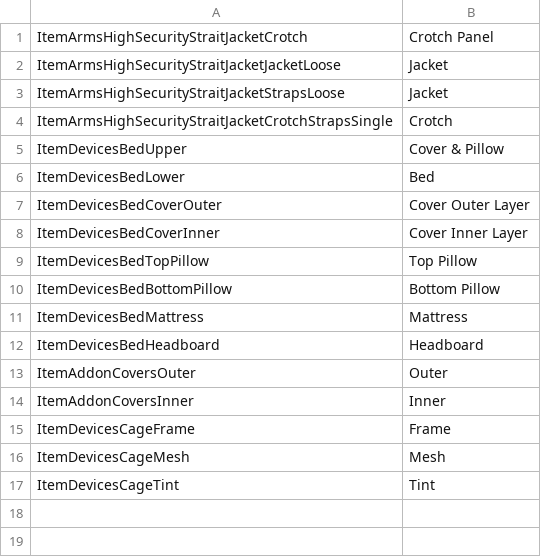
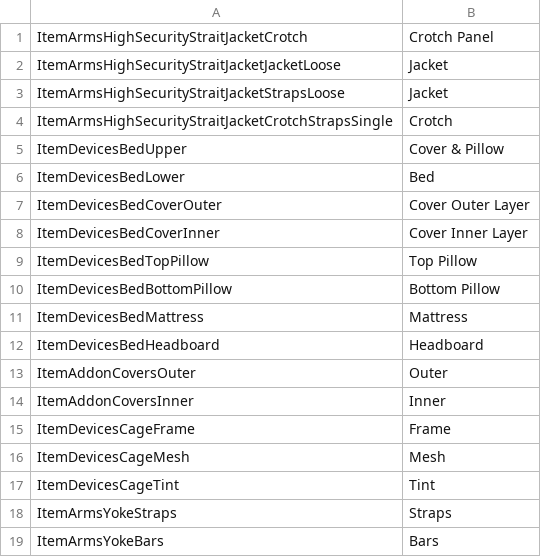
Before and after one commit to elliesec/Bondage-College, a CSV file: BondageClub/Assets/Female3DCG/LayerNames.csv, drawn as a sheet; the diff names each change by its address in the sheet, - before the commit and + after, or states it on an @@ line.

Commit message:
Yoke

```diff
--- a/BondageClub/Assets/Female3DCG/LayerNames.csv
+++ b/BondageClub/Assets/Female3DCG/LayerNames.csv
+row 18: ItemArmsYokeStraps | Straps
+row 19: ItemArmsYokeBars | Bars
```
Also changed, not shown: 7 other files.
